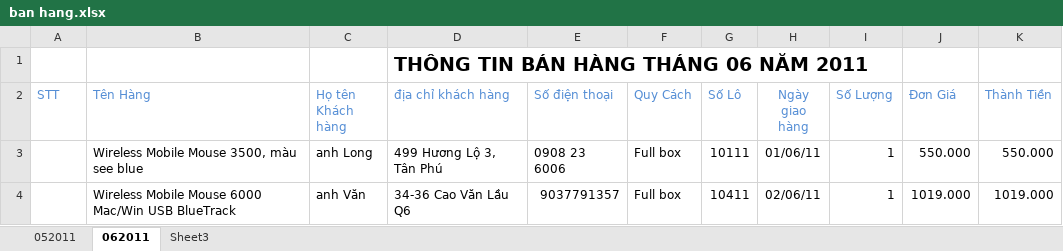
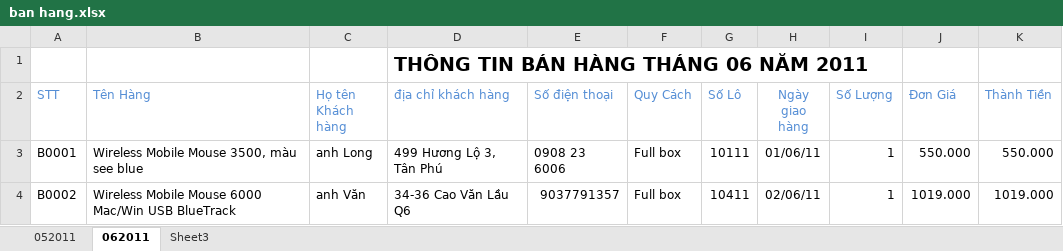
Before and after one commit to computerline1z/sstore-vn, an Excel workbook: Documents/Thông tin bán hàng/ban hang.xlsx, sheet 062011, drawn as a sheet; values as stored, in another font and other column widths than the file's, no borders; the diff names each change by its address in the sheet, - before the commit and + after, or states it on an @@ line.

```diff
--- a/Documents/Thông tin bán hàng/ban hang.xlsx (sheet 062011)
+++ b/Documents/Thông tin bán hàng/ban hang.xlsx (sheet 062011)
-A3 (STT): (empty)
+A3 (STT): B0001
-A4 (STT): (empty)
+A4 (STT): B0002
```
Also changed, not shown: sheet 052011, Documents/Thông tin mua hàng/mua hang.xlsx.
